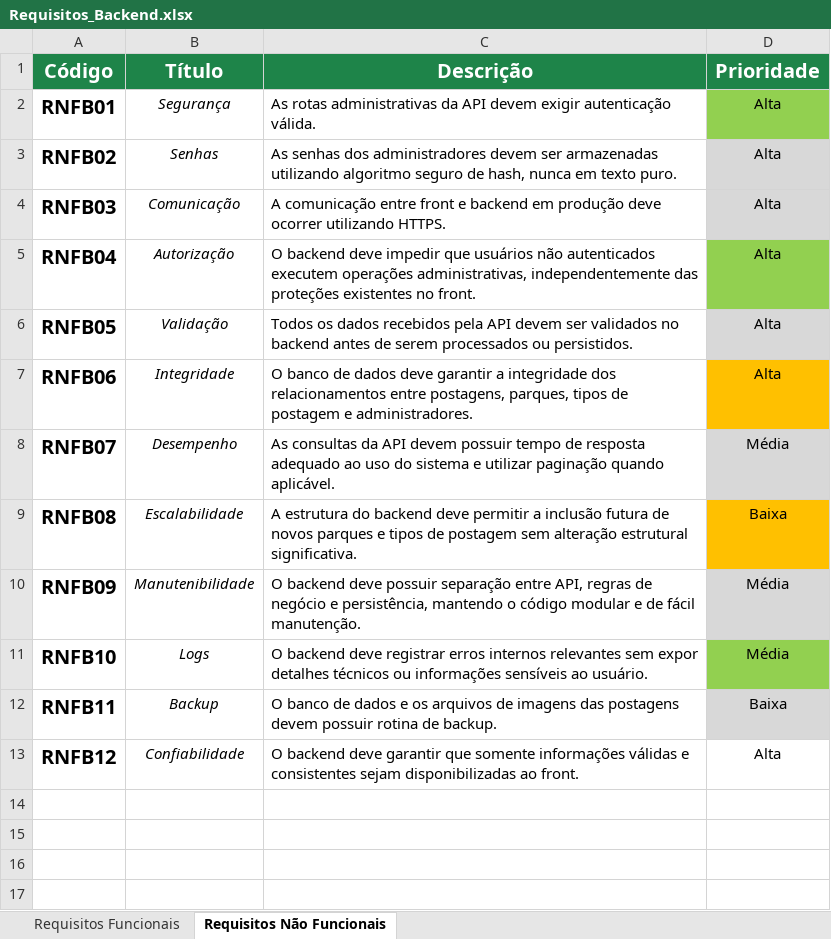
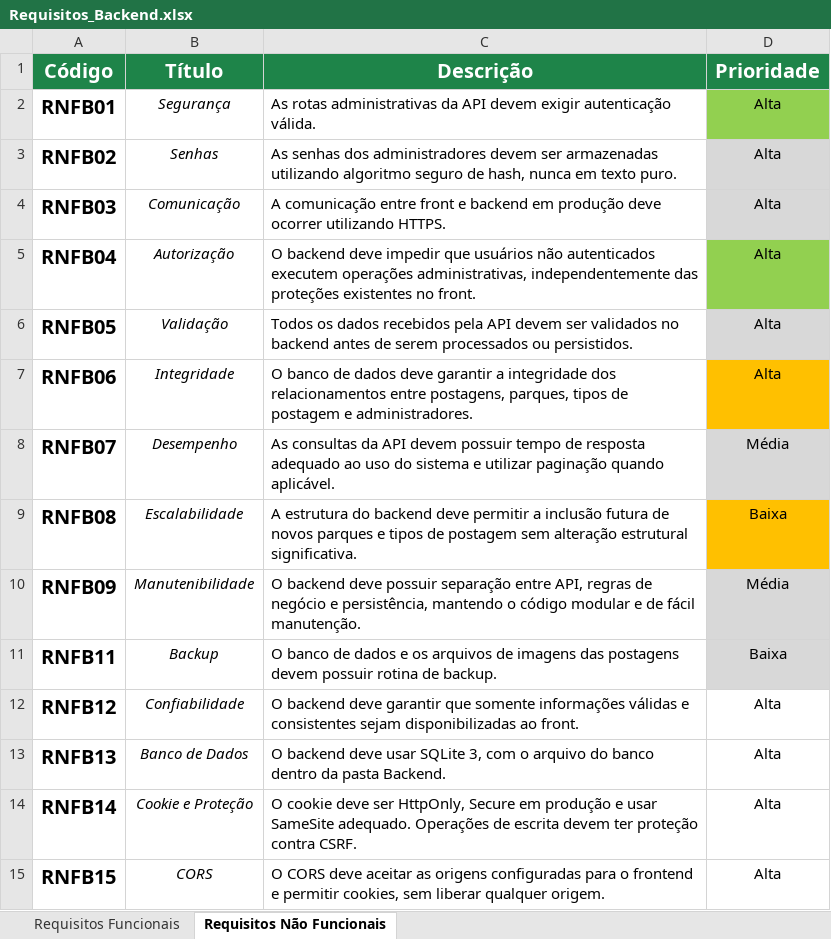
Before and after one commit to Rarzox-Software/Circuito_Tere_Verde_2_Parte, an Excel workbook: requisitos/Requisitos_Backend.xlsx, sheet Requisitos Não Funcionais, drawn as a sheet; values as stored, in another font and other column widths than the file's, no borders; removed rows and columns are numbered as before the commit, all else as after; the diff names each change by its address in the sheet, - before the commit and + after, or states it on an @@ line.

Commit message:
Ajustes nos requisitos do backend

```diff
--- a/requisitos/Requisitos_Backend.xlsx (sheet Requisitos Não Funcionais)
+++ b/requisitos/Requisitos_Backend.xlsx (sheet Requisitos Não Funcionais)
-row 11: RNFB10 | Logs | O backend deve registrar erros internos relevantes sem expor detalhes técnicos ou informações sensíveis ao usuário. | Média
+row 13: RNFB13 | Banco de Dados | O backend deve usar SQLite 3, com o arquivo do banco dentro da pasta Backend. | Alta
+row 14: RNFB14 | Cookie e Proteção | O cookie deve ser HttpOnly, Secure em produção e usar SameSite adequado. Operações de escrita devem ter proteção contra CSRF. | Alta
+row 15: RNFB15 | CORS | O CORS deve aceitar as origens configuradas para o frontend e permitir cookies, sem liberar qualquer origem. | Alta
```
Also changed, not shown: sheet Requisitos Funcionais.
